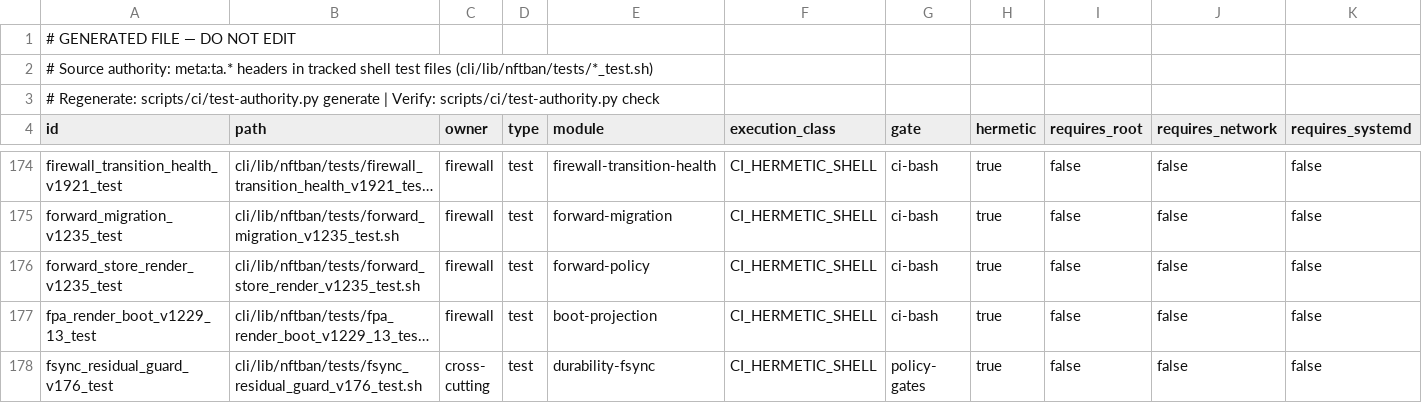
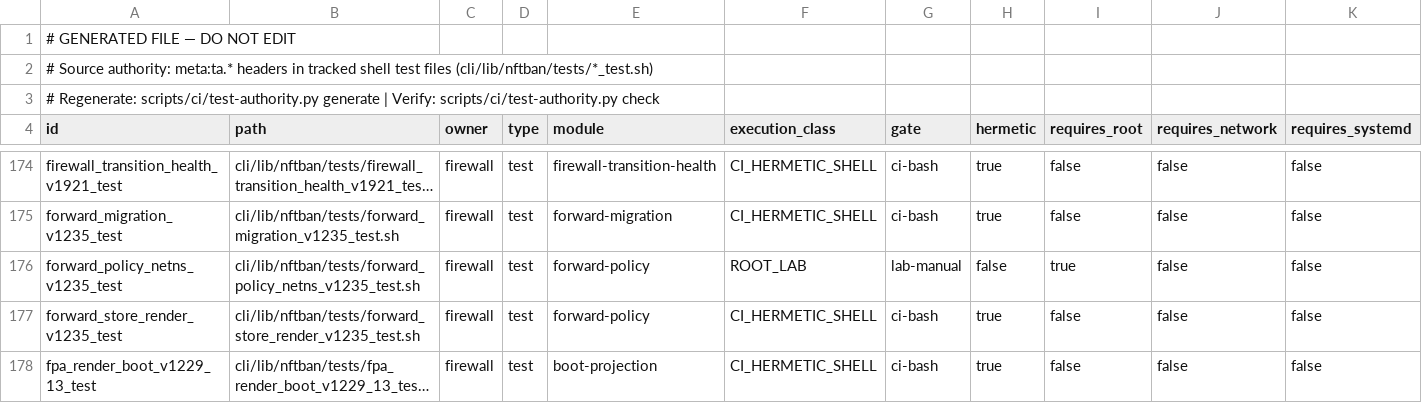
Before and after one commit to itcmsgr/nftban, a TSV file: scripts/ci/test-authority-index.tsv, drawn as a sheet; only a part is shown, gaps mark what is left out; the shorter side is filled out with more unchanged rows; long unchanged cells end in …; rows hold the shown columns only; the diff names each change by its address in the sheet, - before the commit and + after, or states it on an @@ line.

Commit message:
wip(fwd): test-authority index (415)

```diff
--- a/scripts/ci/test-authority-index.tsv
+++ b/scripts/ci/test-authority-index.tsv
+row 176: forward_policy_netns_v1235_test | cli/lib/nftban/tests/forward_policy_netns_v1235_test.sh | firewall | test | forward-policy | ROOT_LAB | lab-manual | false | true | false | false
```
